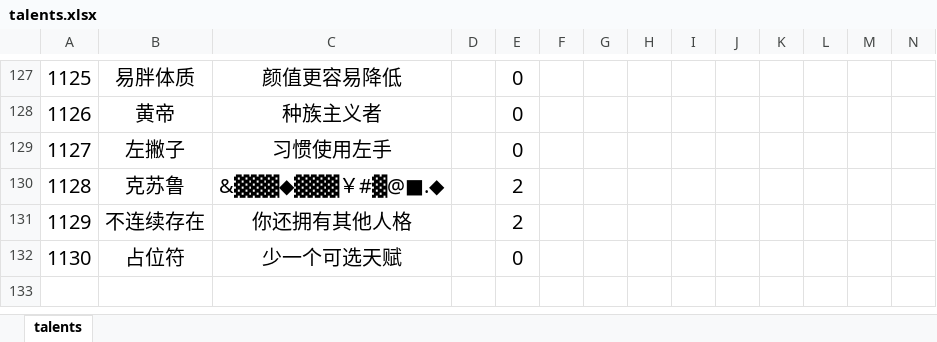
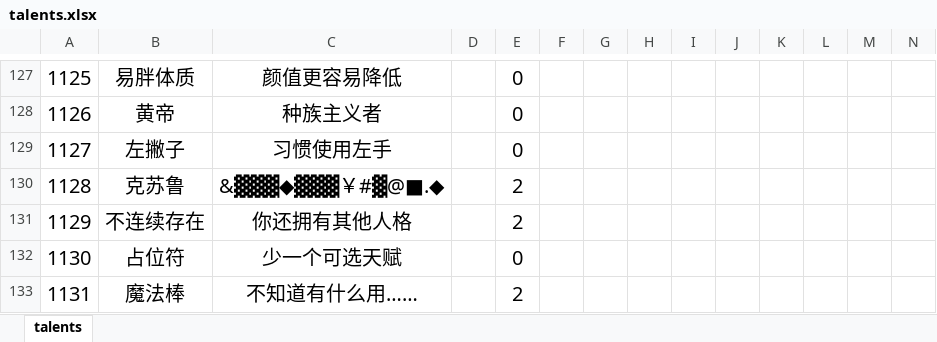
Before and after one commit to VickScarlet/lifeRestart, an Excel workbook: data/talents.xlsx, sheet talents, drawn as a sheet; only a part is shown, gaps mark what is left out; values as stored, in another font and other column widths than the file's, no borders; rows hold the shown columns only; the diff names each change by its address in the sheet, - before the commit and + after, or states it on an @@ line.

```diff
--- a/data/talents.xlsx (sheet talents)
+++ b/data/talents.xlsx (sheet talents)
+row 133: 1131 | 魔法棒 | 不知道有什么用…… |  | 2
```
Also changed, not shown: data/age.xlsx, data/events.xlsx, 3 other files.
